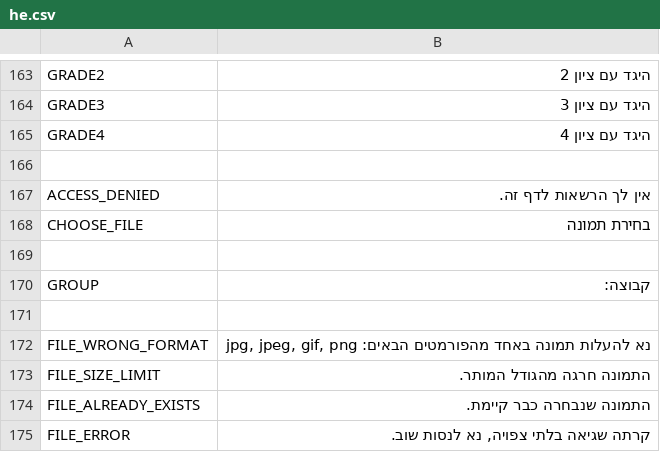
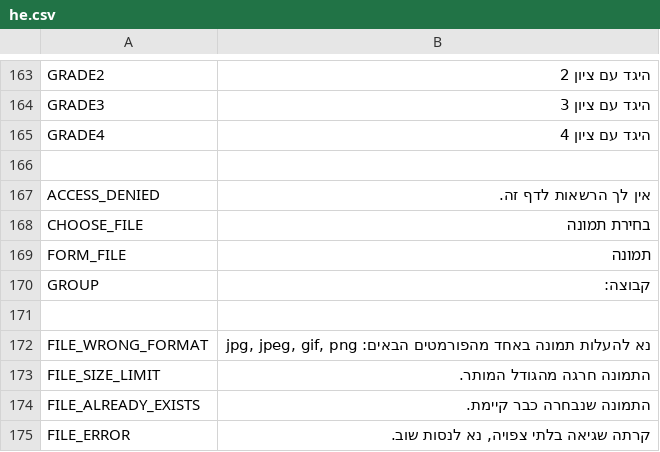
Before and after one commit to annakipnis/balagan, a CSV file: lang/he.csv, drawn as a sheet; only a part is shown, gaps mark what is left out; the diff names each change by its address in the sheet, - before the commit and + after, or states it on an @@ line.

Commit message:
forms design

```diff
--- a/lang/he.csv
+++ b/lang/he.csv
-row 169: (empty)
+row 169: FORM_FILE | תמונה
```
Also changed, not shown: 7 other files.
